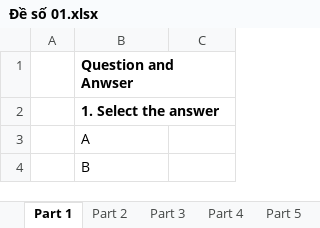
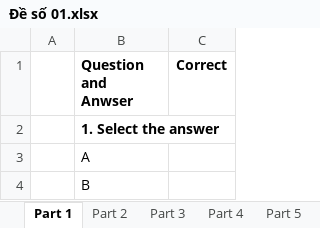
Before and after one commit to Thanhnhan77620/TLCN, an Excel workbook: ExamToeicOnline-BackEnd-Clients/ExamToeicOnline-BackEnd-Clients/File/Exam01/Đề số 01.xlsx, sheet Part 1, drawn as a sheet; only a part is shown; values as stored, in another font and other column widths than the file's, no borders; the diff names each change by its address in the sheet, - before the commit and + after, or states it on an @@ line.

Commit message:
get question and answers

```diff
--- a/ExamToeicOnline-BackEnd-Clients/ExamToeicOnline-BackEnd-Clients/File/Exam01/Đề số 01.xlsx (sheet Part 1)
+++ b/ExamToeicOnline-BackEnd-Clients/ExamToeicOnline-BackEnd-Clients/File/Exam01/Đề số 01.xlsx (sheet Part 1)
-C1: (empty)
+C1: Correct
```
Also changed, not shown: ExamToeicOnline-BackEnd-Clients/ExamToeicOnline-BackEnd-Clients/File/Exam02/Đề số 01.xlsx, 18 other files.
